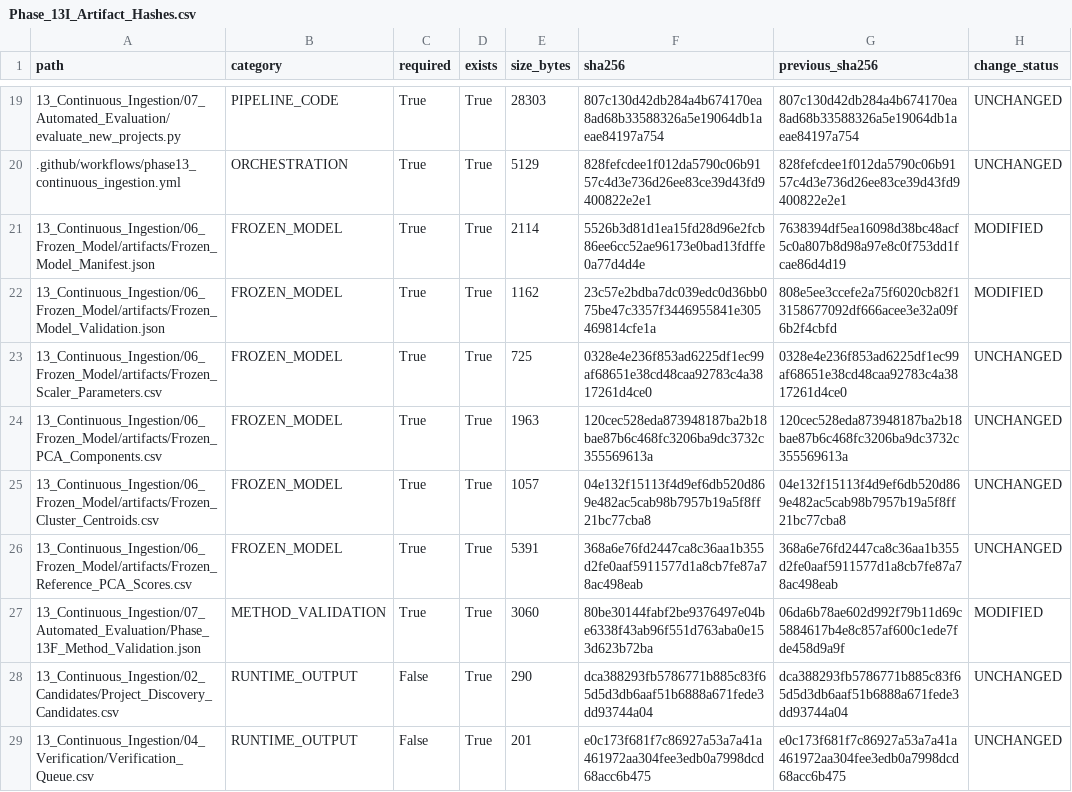
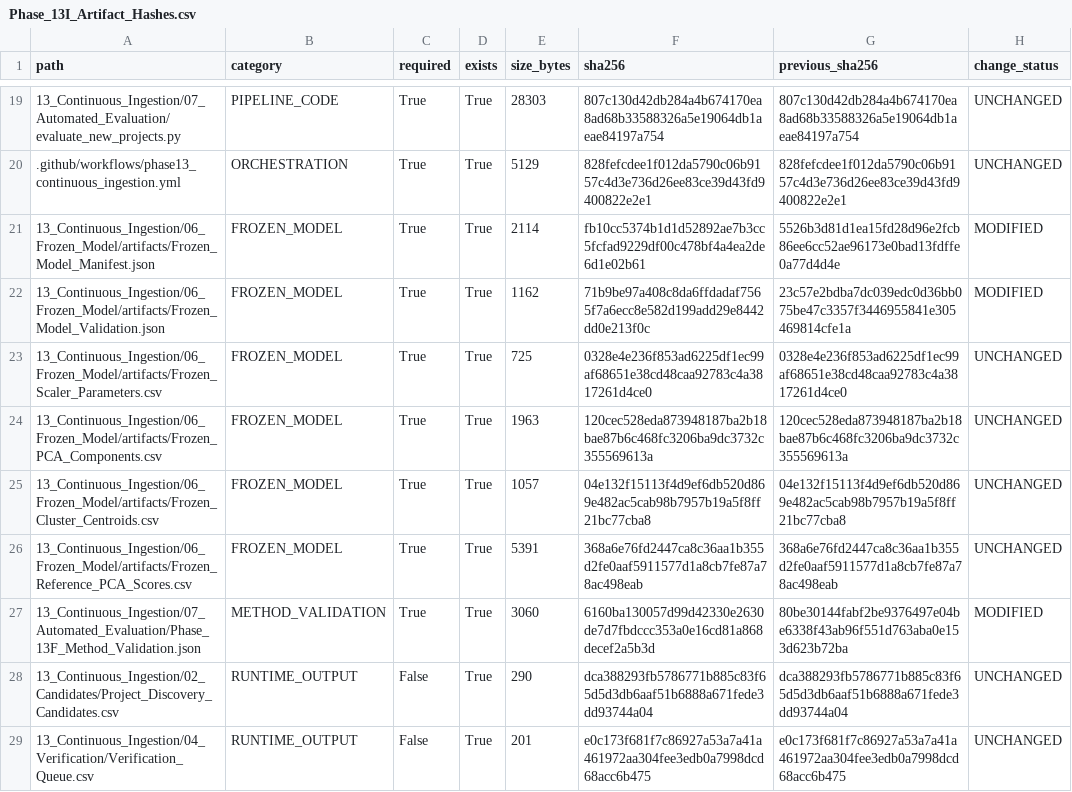
Before and after one commit to Rahul787-ai/Semiconductor-Credit-Risk-ML-main, a CSV file: 13_Continuous_Ingestion/08_Governance/Phase_13I_Artifact_Hashes.csv, drawn as a sheet; only a part is shown, gaps mark what is left out.

```diff
--- a/13_Continuous_Ingestion/08_Governance/Phase_13I_Artifact_Hashes.csv
+++ b/13_Continuous_Ingestion/08_Governance/Phase_13I_Artifact_Hashes.csv
@@ -20,4 +20,4 @@ path,category,required,exists,size_bytes,sha256,previous_sha256,change_status
 .github/workflows/phase13_continuous_ingestion.yml,ORCHESTRATION,True,True,5129,828fefcdee1f012da5790c06b9157c4d3e736d26ee83ce39d43fd9400822e2e1,828fefcdee1f012da5790c06b9157c4d3e736d26ee83ce39d43fd9400822e2e1,UNCHANGED
-13_Continuous_Ingestion/06_Frozen_Model/artifacts/Frozen_Model_Manifest.json,FROZEN_MODEL,True,True,2114,5526b3d81d1ea15fd28d96e2fcb86ee6cc52ae96173e0bad13fdffe0a77d4d4e,7638394df5ea16098d38bc48acf5c0a807b8d98a97e8c0f753dd1fcae86d4d19,MODIFIED
-13_Continuous_Ingestion/06_Frozen_Model/artifacts/Frozen_Model_Validation.json,FROZEN_MODEL,True,True,1162,23c57e2bdba7dc039edc0d36bb075be47c3357f3446955841e305469814cfe1a,808e5ee3ccefe2a75f6020cb82f13158677092df666acee3e32a09f6b2f4cbfd,MODIFIED
+13_Continuous_Ingestion/06_Frozen_Model/artifacts/Frozen_Model_Manifest.json,FROZEN_MODEL,True,True,2114,fb10cc5374b1d1d52892ae7b3cc5fcfad9229df00c478bf4a4ea2de6d1e02b61,5526b3d81d1ea15fd28d96e2fcb86ee6cc52ae96173e0bad13fdffe0a77d4d4e,MODIFIED
+13_Continuous_Ingestion/06_Frozen_Model/artifacts/Frozen_Model_Validation.json,FROZEN_MODEL,True,True,1162,71b9be97a408c8da6ffdadaf7565f7a6ecc8e582d199add29e8442dd0e213f0c,23c57e2bdba7dc039edc0d36bb075be47c3357f3446955841e305469814cfe1a,MODIFIED
 13_Continuous_Ingestion/06_Frozen_Model/artifacts/Frozen_Scaler_Parameters.csv,FROZEN_MODEL,True,True,725,0328e4e236f853ad6225df1ec99af68651e38cd48caa92783c4a3817261d4ce0,0328e4e236f853ad6225df1ec99af68651e38cd48caa92783c4a3817261d4ce0,UNCHANGED
@@ -26,3 +26,3 @@ path,category,required,exists,size_bytes,sha256,previous_sha256,change_status
 13_Continuous_Ingestion/06_Frozen_Model/artifacts/Frozen_Reference_PCA_Scores.csv,FROZEN_MODEL,True,True,5391,368a6e76fd2447ca8c36aa1b355d2fe0aaf5911577d1a8cb7fe87a78ac498eab,368a6e76fd2447ca8c36aa1b355d2fe0aaf5911577d1a8cb7fe87a78ac498eab,UNCHANGED
-13_Continuous_Ingestion/07_Automated_Evaluation/Phase_13F_Method_Validation.json,METHOD_VALIDATION,True,True,3060,80be30144fabf2be9376497e04be6338f43ab96f551d763aba0e153d623b72ba,06da6b78ae602d992f79b11d69c5884617b4e8c857af600c1ede7fde458d9a9f,MODIFIED
+13_Continuous_Ingestion/07_Automated_Evaluation/Phase_13F_Method_Validation.json,METHOD_VALIDATION,True,True,3060,6160ba130057d99d42330e2630de7d7fbdccc353a0e16cd81a868decef2a5b3d,80be30144fabf2be9376497e04be6338f43ab96f551d763aba0e153d623b72ba,MODIFIED
 13_Continuous_Ingestion/02_Candidates/Project_Discovery_Candidates.csv,RUNTIME_OUTPUT,False,True,290,dca388293fb5786771b885c83f65d5d3db6aaf51b6888a671fede3dd93744a04,dca388293fb5786771b885c83f65d5d3db6aaf51b6888a671fede3dd93744a04,UNCHANGED
```
Also changed, not shown: 13_Continuous_Ingestion/08_Governance/Phase_13I_Change_Register.csv, 10 other files.
